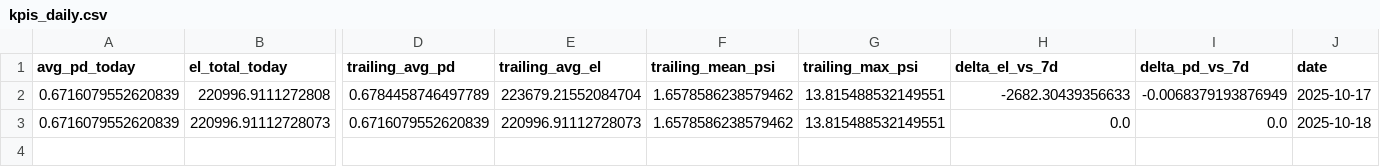
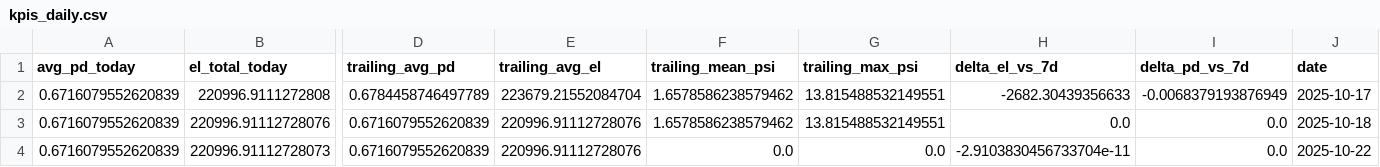
Before and after one commit to Rachitshah55/risk_analysis_flagship, a CSV file: docs_global/bi/credit/kpis_daily.csv, drawn as a sheet; only a part is shown, gaps mark what is left out; addresses are those after the commit; rows hold the shown columns only; the diff names each change by its address in the sheet, - before the commit and + after, or states it on an @@ line.

```diff
--- a/docs_global/bi/credit/kpis_daily.csv
+++ b/docs_global/bi/credit/kpis_daily.csv
+row 3: 0.6716079552620839 | 220996.91112728076 | 0.6716079552620839 | 220996.91112728076 | 1.6578586238579462 | 13.815488532149551 | 0.0 | 0.0 | 2025-10-18
-E4 (trailing_avg_el): 220996.91112728073
+E4 (trailing_avg_el): 220996.91112728076
-F4 (trailing_mean_psi): 1.6578586238579462
+F4 (trailing_mean_psi): 0.0
-G4 (trailing_max_psi): 13.815488532149551
+G4 (trailing_max_psi): 0.0
-H4 (delta_el_vs_7d): 0.0
+H4 (delta_el_vs_7d): -2.9103830456733704e-11
-J4 (date): 2025-10-18
+J4 (date): 2025-10-22
```
Also changed, not shown: docs_global/bi/fraud/kpis_daily.csv, 14 other files.
